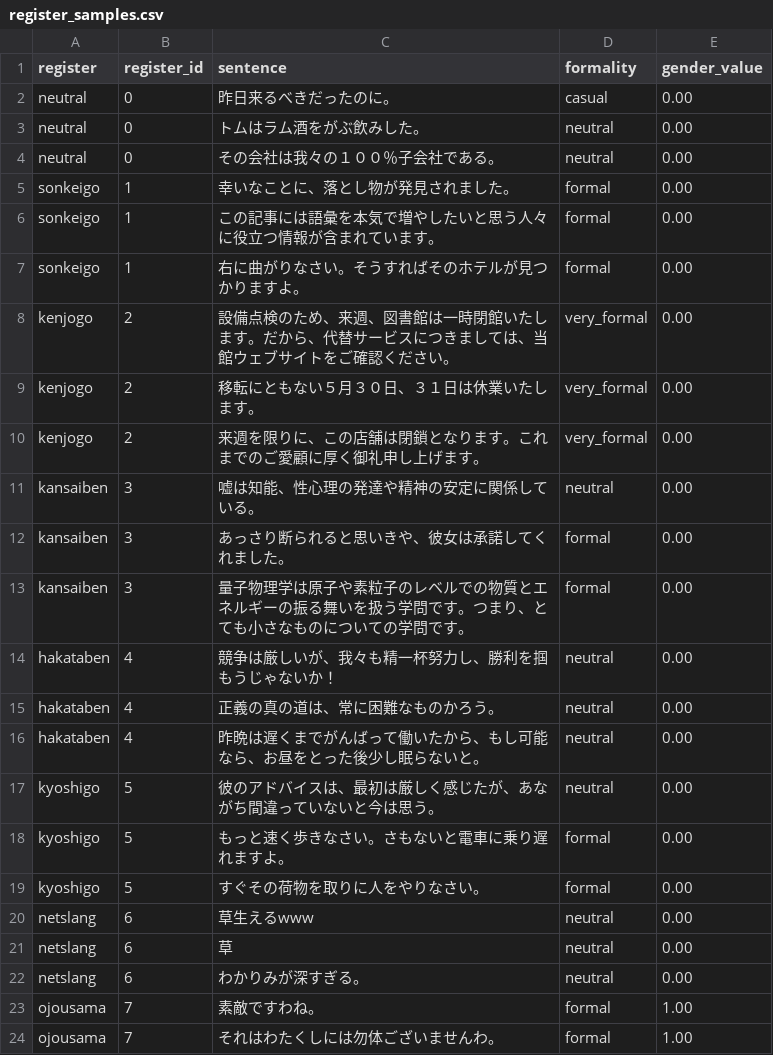
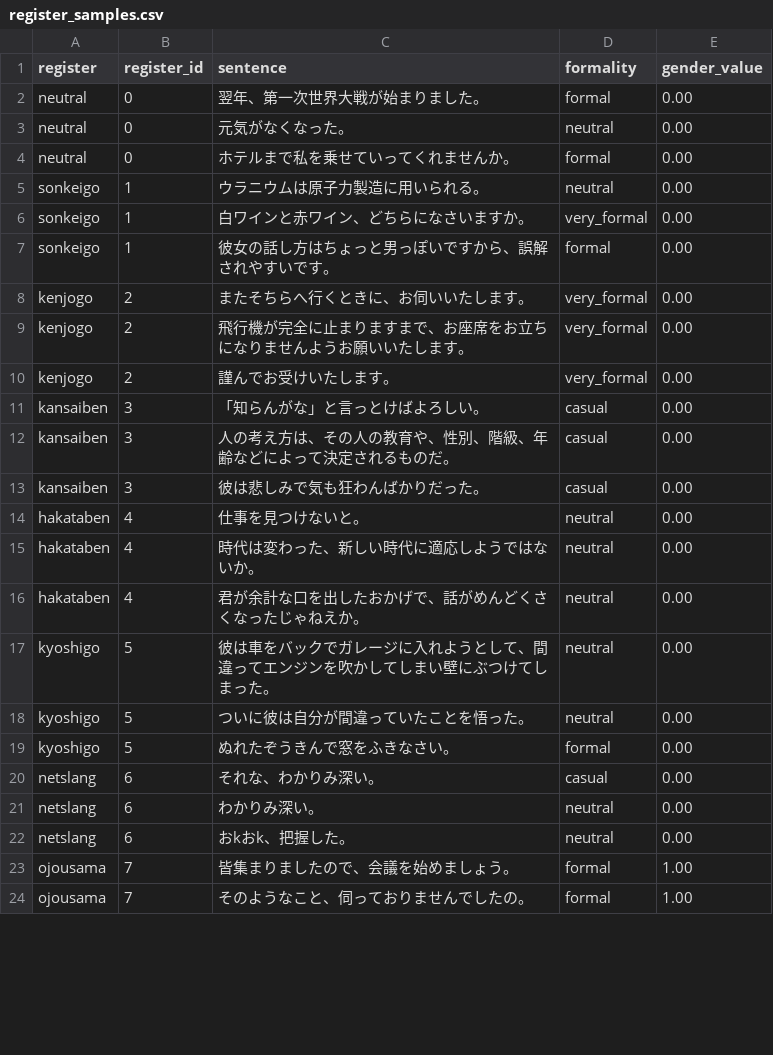
Before and after one commit to jomof/kotogram, a CSV file: models/style/register_samples.csv, drawn as a sheet; only a part is shown; the diff covers the shown part only.

```diff
--- a/models/style/register_samples.csv
+++ b/models/style/register_samples.csv
@@ -1,24 +1,24 @@
 register,register_id,sentence,formality,gender_value
-neutral,0,昨日来るべきだったのに。,casual,0.00
-neutral,0,トムはラム酒をがぶ飲みした。,neutral,0.00
-neutral,0,その会社は我々の１００％子会社である。,neutral,0.00
-sonkeigo,1,幸いなことに、落とし物が発見されました。,formal,0.00
-sonkeigo,1,この記事には語彙を本気で増やしたいと思う人々に役立つ情報が含まれています。,formal,0.00
-sonkeigo,1,右に曲がりなさい。そうすればそのホテルが見つかりますよ。,formal,0.00
-kenjogo,2,設備点検のため、来週、図書館は一時閉館いたします。だから、代替サービスにつきましては、当館ウェブサイトをご確認ください。,very_formal,0.00
-kenjogo,2,移転にともない５月３０日、３１日は休業いたします。,very_formal,0.00
-kenjogo,2,来週を限りに、この店舗は閉鎖となります。これまでのご愛顧に厚く御礼申し上げます。,very_formal,0.00
-kansaiben,3,嘘は知能、性心理の発達や精神の安定に関係している。,neutral,0.00
-kansaiben,3,あっさり断られると思いきや、彼女は承諾してくれました。,formal,0.00
-kansaiben,3,量子物理学は原子や素粒子のレベルでの物質とエネルギーの振る舞いを扱う学問です。つまり、とても小さなものについての学問です。,formal,0.00
-hakataben,4,競争は厳しいが、我々も精一杯努力し、勝利を掴もうじゃないか！,neutral,0.00
-hakataben,4,正義の真の道は、常に困難なものかろう。,neutral,0.00
-hakataben,4,昨晩は遅くまでがんばって働いたから、もし可能なら、お昼をとった後少し眠らないと。,neutral,0.00
-kyoshigo,5,彼のアドバイスは、最初は厳しく感じたが、あながち間違っていないと今は思う。,neutral,0.00
-kyoshigo,5,もっと速く歩きなさい。さもないと電車に乗り遅れますよ。,formal,0.00
-kyoshigo,5,すぐその荷物を取りに人をやりなさい。,formal,0.00
-netslang,6,草生えるwww,neutral,0.00
-netslang,6,草,neutral,0.00
-netslang,6,わかりみが深すぎる。,neutral,0.00
-ojousama,7,素敵ですわね。,formal,1.00
-ojousama,7,それはわたくしには勿体ございませんわ。,formal,1.00
+neutral,0,翌年、第一次世界大戦が始まりました。,formal,0.00
+neutral,0,元気がなくなった。,neutral,0.00
+neutral,0,ホテルまで私を乗せていってくれませんか。,formal,0.00
+sonkeigo,1,ウラニウムは原子力製造に用いられる。,neutral,0.00
+sonkeigo,1,白ワインと赤ワイン、どちらになさいますか。,very_formal,0.00
+sonkeigo,1,彼女の話し方はちょっと男っぽいですから、誤解されやすいです。,formal,0.00
+kenjogo,2,またそちらへ行くときに、お伺いいたします。,very_formal,0.00
+kenjogo,2,飛行機が完全に止まりますまで、お座席をお立ちになりませんようお願いいたします。,very_formal,0.00
+kenjogo,2,謹んでお受けいたします。,very_formal,0.00
+kansaiben,3,「知らんがな」と言っとけばよろしい。,casual,0.00
+kansaiben,3,人の考え方は、その人の教育や、性別、階級、年齢などによって決定されるものだ。,casual,0.00
+kansaiben,3,彼は悲しみで気も狂わんばかりだった。,casual,0.00
+hakataben,4,仕事を見つけないと。,neutral,0.00
+hakataben,4,時代は変わった、新しい時代に適応しようではないか。,neutral,0.00
+hakataben,4,君が余計な口を出したおかげで、話がめんどくさくなったじゃねえか。,neutral,0.00
+kyoshigo,5,彼は車をバックでガレージに入れようとして、間違ってエンジンを吹かしてしまい壁にぶつけてしまった。,neutral,0.00
+kyoshigo,5,ついに彼は自分が間違っていたことを悟った。,neutral,0.00
+kyoshigo,5,ぬれたぞうきんで窓をふきなさい。,formal,0.00
+netslang,6,それな、わかりみ深い。,casual,0.00
+netslang,6,わかりみ深い。,neutral,0.00
+netslang,6,おkおk、把握した。,neutral,0.00
+ojousama,7,皆集まりましたので、会議を始めましょう。,formal,1.00
+ojousama,7,そのようなこと、伺っておりませんでしたの。,formal,1.00
```
Also changed, not shown: 2 added rows, 2 removed rows and 19 edited cells elsewhere in this file, models/style/confusion_matrices/register_confusion.tsv, 12 other files.
